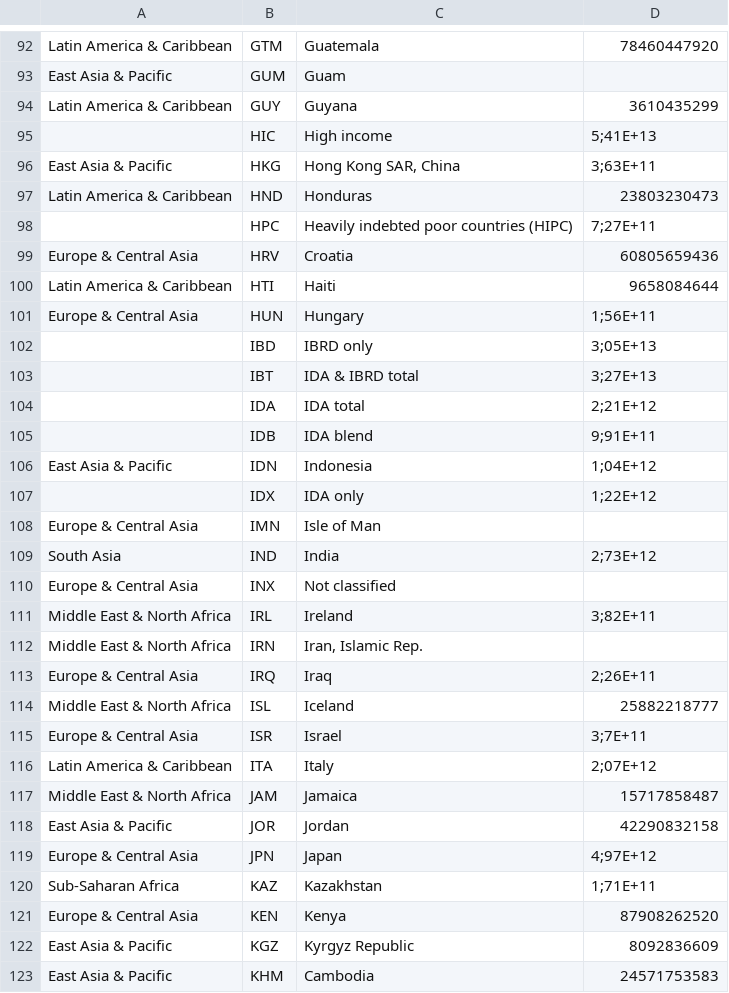
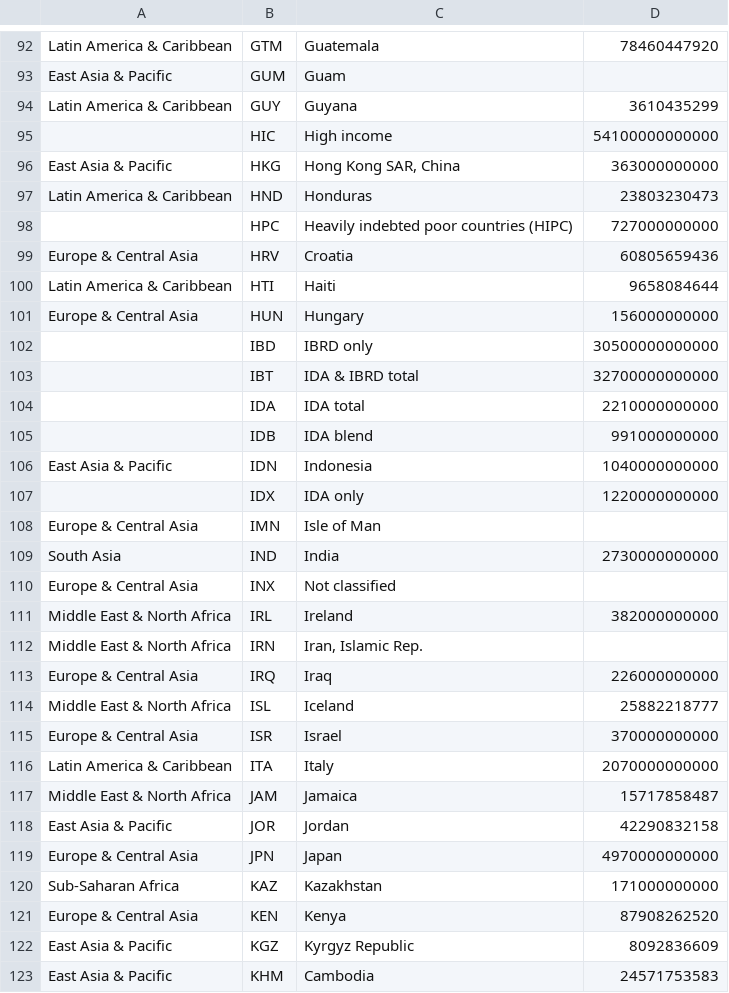
Before and after one commit to jshuabanks/mycourseworkassignment, a CSV file: data.csv, drawn as a sheet; only a part is shown, gaps mark what is left out; the diff covers the shown part only; the diff names each change by its address in the sheet, - before the commit and + after, or states it on an @@ line.

```diff
--- a/data.csv
+++ b/data.csv
-D95: 5;41E+13
+D95: 54100000000000
-D96: 3;63E+11
+D96: 363000000000
-D98: 7;27E+11
+D98: 727000000000
-D101: 1;56E+11
+D101: 156000000000
-D102: 3;05E+13
+D102: 30500000000000
-D103: 3;27E+13
+D103: 32700000000000
-D104: 2;21E+12
+D104: 2210000000000
-D105: 9;91E+11
+D105: 991000000000
-D106: 1;04E+12
+D106: 1040000000000
-D107: 1;22E+12
+D107: 1220000000000
-D109: 2;73E+12
+D109: 2730000000000
-D111: 3;82E+11
+D111: 382000000000
-D113: 2;26E+11
+D113: 226000000000
-D115: 3;7E+11
+D115: 370000000000
-D116: 2;07E+12
+D116: 2070000000000
-D119: 4;97E+12
+D119: 4970000000000
-D120: 1;71E+11
+D120: 171000000000
```
Also changed, not shown: 1 added row, 1 removed row and 100 edited cells elsewhere in this file.
